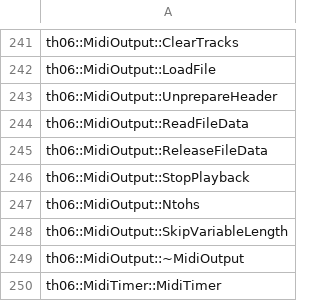
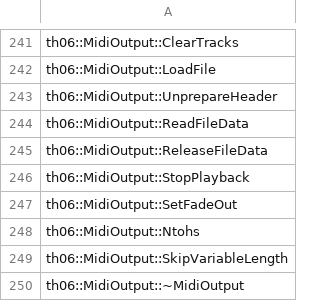
Before and after one commit to happyhavoc/th06, a CSV file: config/implemented.csv, drawn as a sheet; only a part is shown, gaps mark what is left out; the shorter side is filled out with more unchanged rows.

Commit message:
Implement MidiOutput::SetFadeOut
Signed-off-by: Mary Guillemard <mary@mary.zone>

```diff
--- a/config/implemented.csv
+++ b/config/implemented.csv
@@ -246,2 +246,3 @@ th06::MidiOutput::ReleaseFileData
 th06::MidiOutput::StopPlayback
+th06::MidiOutput::SetFadeOut
 th06::MidiOutput::Ntohs
```
Also changed, not shown: config/stubbed.csv, 2 other files.
